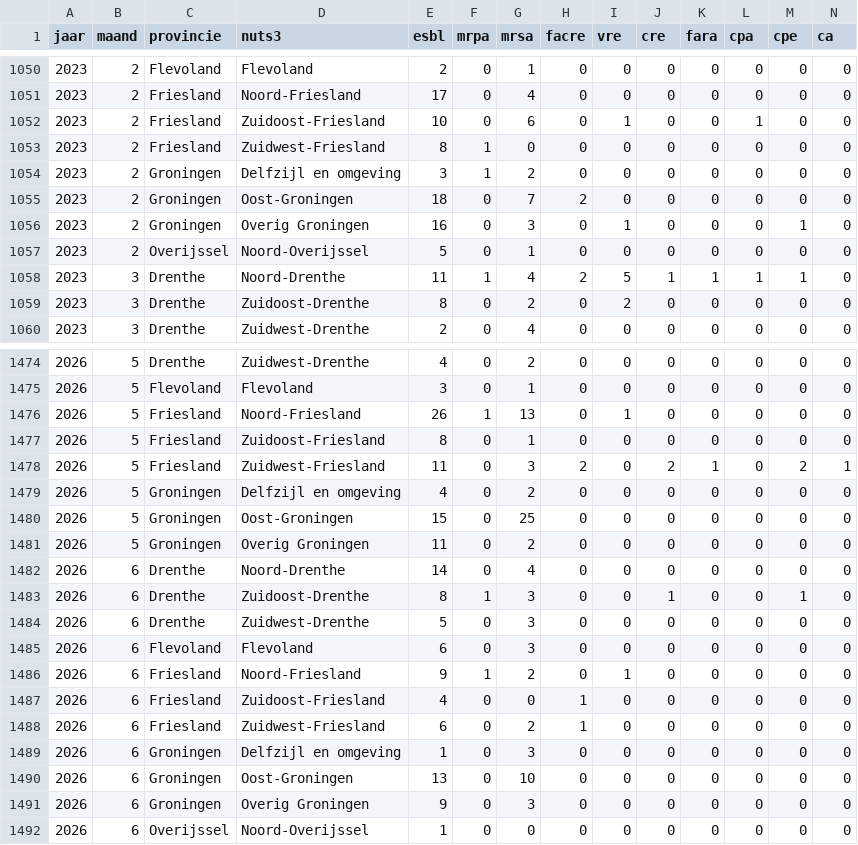
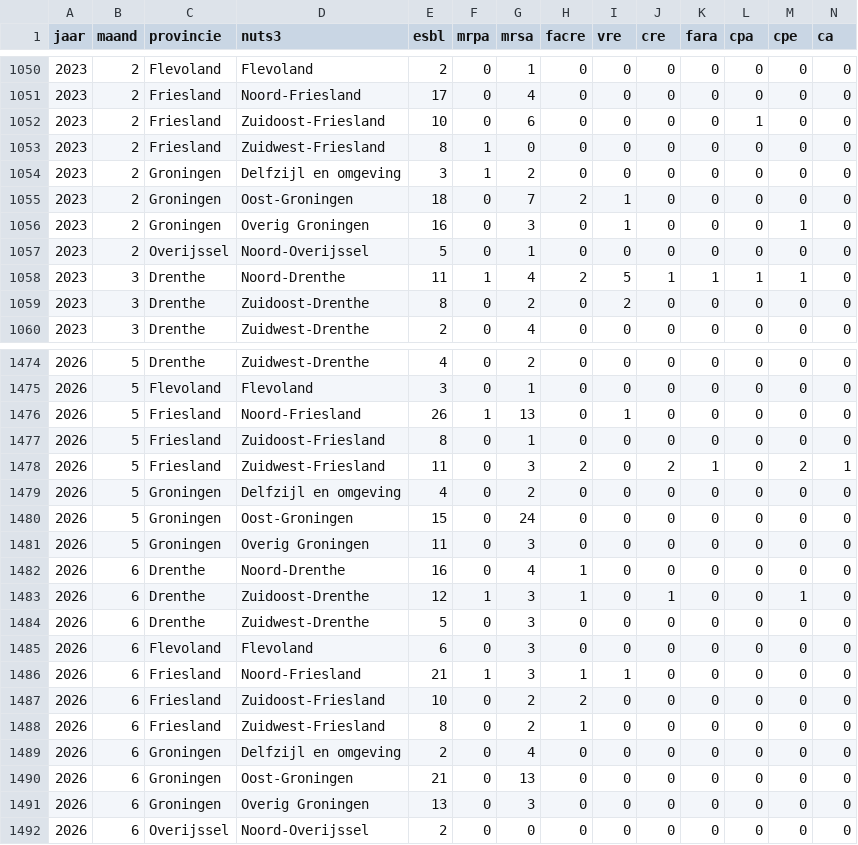
Before and after one commit to AMRZNN/dashboard_data, a CSV file: certe/brmo_maand.csv, drawn as a sheet; only a part is shown, gaps mark what is left out.

Commit message:
Automated upload: 2026-06-29

```diff
--- a/certe/brmo_maand.csv
+++ b/certe/brmo_maand.csv
@@ -1051,6 +1051,6 @@
 2023,2,"Friesland","Noord-Friesland",17,0,4,0,0,0,0,0,0,0
-2023,2,"Friesland","Zuidoost-Friesland",10,0,6,0,1,0,0,1,0,0
+2023,2,"Friesland","Zuidoost-Friesland",10,0,6,0,0,0,0,1,0,0
 2023,2,"Friesland","Zuidwest-Friesland",8,1,0,0,0,0,0,0,0,0
 2023,2,"Groningen","Delfzijl en omgeving",3,1,2,0,0,0,0,0,0,0
-2023,2,"Groningen","Oost-Groningen",18,0,7,2,0,0,0,0,0,0
+2023,2,"Groningen","Oost-Groningen",18,0,7,2,1,0,0,0,0,0
 2023,2,"Groningen","Overig Groningen",16,0,3,0,1,0,0,0,1,0
@@ -1479,14 +1479,14 @@
 2026,5,"Groningen","Delfzijl en omgeving",4,0,2,0,0,0,0,0,0,0
-2026,5,"Groningen","Oost-Groningen",15,0,25,0,0,0,0,0,0,0
-2026,5,"Groningen","Overig Groningen",11,0,2,0,0,0,0,0,0,0
-2026,6,"Drenthe","Noord-Drenthe",14,0,4,0,0,0,0,0,0,0
-2026,6,"Drenthe","Zuidoost-Drenthe",8,1,3,0,0,1,0,0,1,0
+2026,5,"Groningen","Oost-Groningen",15,0,24,0,0,0,0,0,0,0
+2026,5,"Groningen","Overig Groningen",11,0,3,0,0,0,0,0,0,0
+2026,6,"Drenthe","Noord-Drenthe",16,0,4,1,0,0,0,0,0,0
+2026,6,"Drenthe","Zuidoost-Drenthe",12,1,3,1,0,1,0,0,1,0
 2026,6,"Drenthe","Zuidwest-Drenthe",5,0,3,0,0,0,0,0,0,0
 2026,6,"Flevoland","Flevoland",6,0,3,0,0,0,0,0,0,0
-2026,6,"Friesland","Noord-Friesland",9,1,2,0,1,0,0,0,0,0
-2026,6,"Friesland","Zuidoost-Friesland",4,0,0,1,0,0,0,0,0,0
-2026,6,"Friesland","Zuidwest-Friesland",6,0,2,1,0,0,0,0,0,0
-2026,6,"Groningen","Delfzijl en omgeving",1,0,3,0,0,0,0,0,0,0
-2026,6,"Groningen","Oost-Groningen",13,0,10,0,0,0,0,0,0,0
-2026,6,"Groningen","Overig Groningen",9,0,3,0,0,0,0,0,0,0
-2026,6,"Overijssel","Noord-Overijssel",1,0,0,0,0,0,0,0,0,0
+2026,6,"Friesland","Noord-Friesland",21,1,3,1,1,0,0,0,0,0
+2026,6,"Friesland","Zuidoost-Friesland",10,0,2,2,0,0,0,0,0,0
+2026,6,"Friesland","Zuidwest-Friesland",8,0,2,1,0,0,0,0,0,0
+2026,6,"Groningen","Delfzijl en omgeving",2,0,4,0,0,0,0,0,0,0
+2026,6,"Groningen","Oost-Groningen",21,0,13,0,0,0,0,0,0,0
+2026,6,"Groningen","Overig Groningen",13,0,3,0,0,0,0,0,0,0
+2026,6,"Overijssel","Noord-Overijssel",2,0,0,0,0,0,0,0,0,0
```
